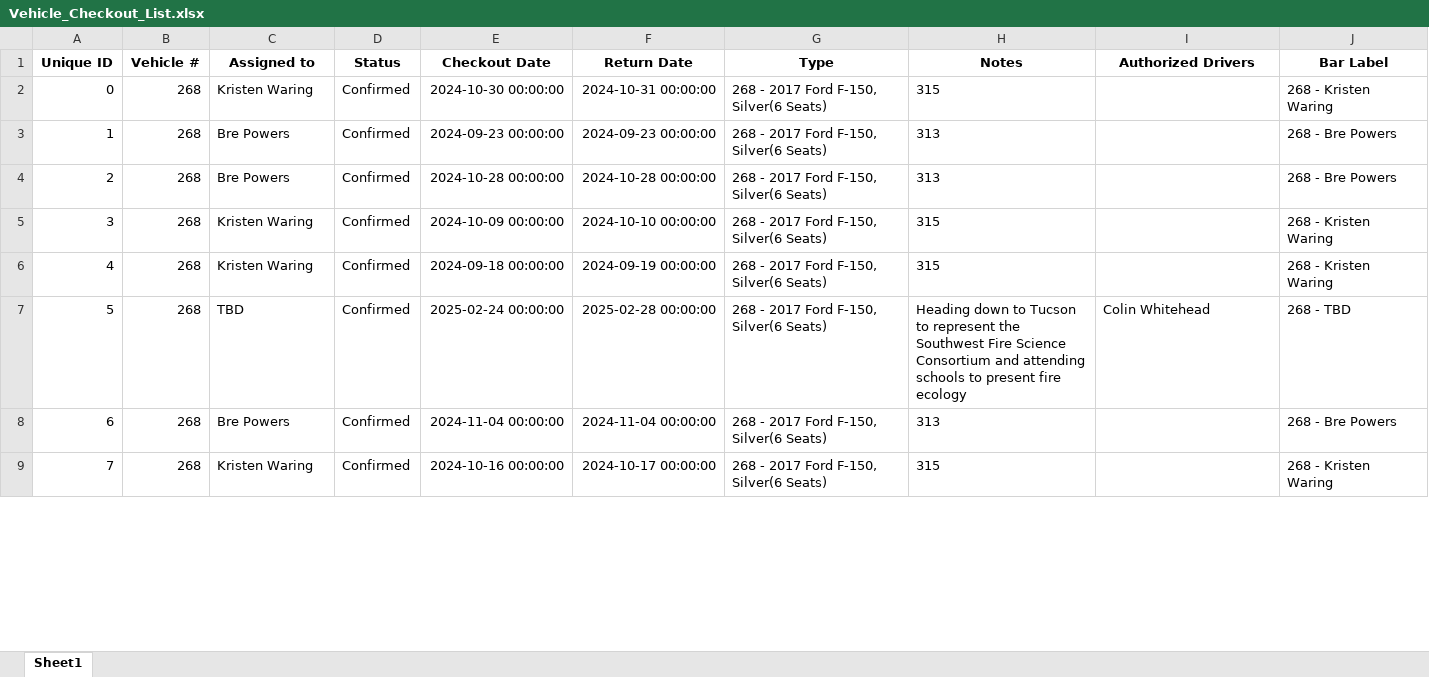
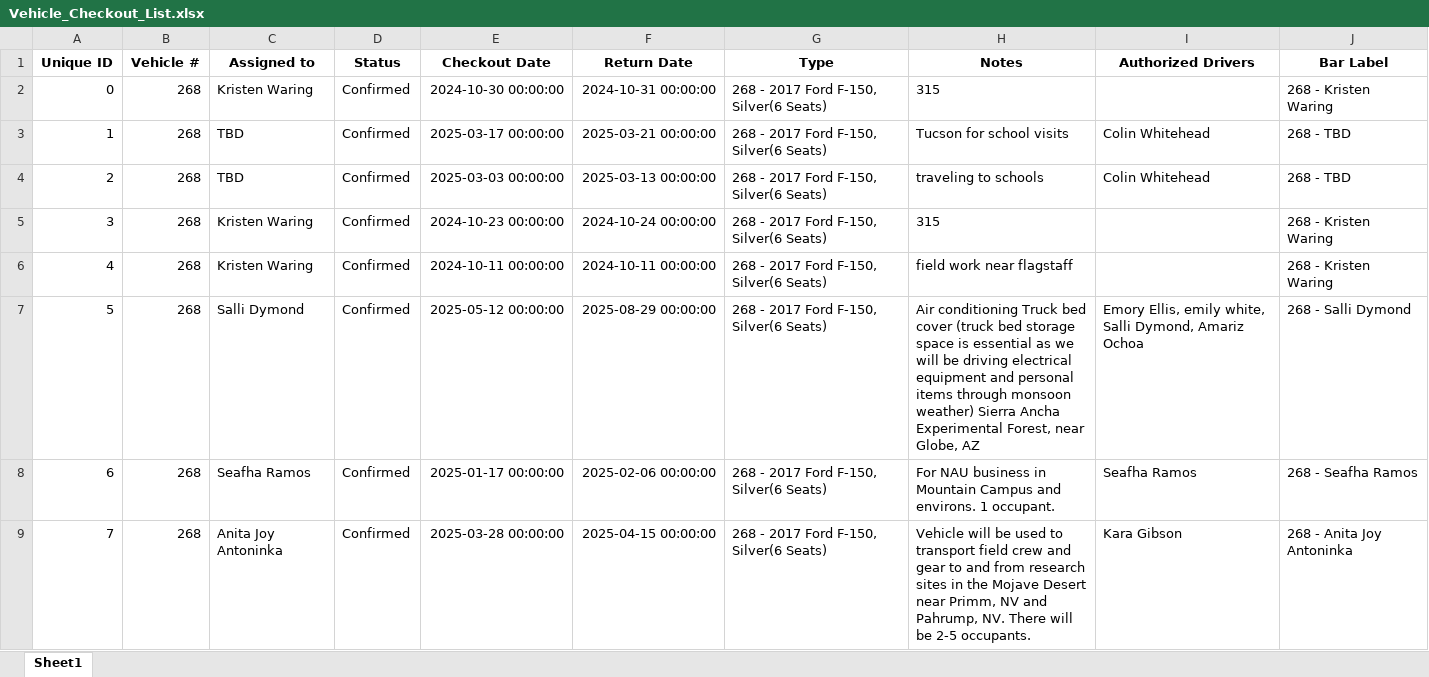
Before and after one commit to forestryvehicleadmin/Vehicle_Gantt, an Excel workbook: Vehicle_Checkout_List.xlsx, sheet Sheet1, drawn as a sheet; only a part is shown; values as stored, in another font and other column widths than the file's, no borders; the diff covers the shown part only; the diff names each change by its address in the sheet, - before the commit and + after, or states it on an @@ line.

Commit message:
Update Excel and TXT files from Streamlit app

```diff
--- a/Vehicle_Checkout_List.xlsx (sheet Sheet1)
+++ b/Vehicle_Checkout_List.xlsx (sheet Sheet1)
-C3:C4 (Assigned to): Bre Powers
+C3:C4 (Assigned to): TBD
-E3 (Checkout Date): 2024-09-23 00:00:00
+E3 (Checkout Date): 2025-03-17 00:00:00
-F3 (Return Date): 2024-09-23 00:00:00
+F3 (Return Date): 2025-03-21 00:00:00
-H3 (Notes): 313
+H3 (Notes): Tucson for school visits
-I3:I4 (Authorized Drivers): (empty)
+I3:I4 (Authorized Drivers): Colin Whitehead
-J3:J4 (Bar Label): 268 - Bre Powers
+J3:J4 (Bar Label): 268 - TBD
-E4 (Checkout Date): 2024-10-28 00:00:00
+E4 (Checkout Date): 2025-03-03 00:00:00
-F4 (Return Date): 2024-10-28 00:00:00
+F4 (Return Date): 2025-03-13 00:00:00
-H4 (Notes): 313
+H4 (Notes): traveling to schools
-E5 (Checkout Date): 2024-10-09 00:00:00
+E5 (Checkout Date): 2024-10-23 00:00:00
-F5 (Return Date): 2024-10-10 00:00:00
+F5 (Return Date): 2024-10-24 00:00:00
-E6 (Checkout Date): 2024-09-18 00:00:00
+E6 (Checkout Date): 2024-10-11 00:00:00
-F6 (Return Date): 2024-09-19 00:00:00
+F6 (Return Date): 2024-10-11 00:00:00
-H6 (Notes): 315
+H6 (Notes): field work near flagstaff
-C7 (Assigned to): TBD
+C7 (Assigned to): Salli Dymond
-E7 (Checkout Date): 2025-02-24 00:00:00
+E7 (Checkout Date): 2025-05-12 00:00:00
-F7 (Return Date): 2025-02-28 00:00:00
+F7 (Return Date): 2025-08-29 00:00:00
-H7 (Notes): Heading down to Tucson to represent the Southwest Fire Science Consortium and attending schools to present fire ecology
+H7 (Notes): Air conditioning Truck bed cover (truck bed storage space is essential as we will be driving electrical equipment and personal items through monsoon weather) Sierra Ancha Experimental Forest, near Globe, AZ
-I7 (Authorized Drivers): Colin Whitehead
+I7 (Authorized Drivers): Emory Ellis, emily white, Salli Dymond, Amariz Ochoa
-J7 (Bar Label): 268 - TBD
+J7 (Bar Label): 268 - Salli Dymond
-C8 (Assigned to): Bre Powers
+C8 (Assigned to): Seafha Ramos
-E8 (Checkout Date): 2024-11-04 00:00:00
+E8 (Checkout Date): 2025-01-17 00:00:00
-F8 (Return Date): 2024-11-04 00:00:00
+F8 (Return Date): 2025-02-06 00:00:00
-H8 (Notes): 313
+H8 (Notes): For NAU business in Mountain Campus and environs. 1 occupant.
-I8 (Authorized Drivers): (empty)
+I8 (Authorized Drivers): Seafha Ramos
-J8 (Bar Label): 268 - Bre Powers
+J8 (Bar Label): 268 - Seafha Ramos
-C9 (Assigned to): Kristen Waring
+C9 (Assigned to): Anita Joy Antoninka
-E9 (Checkout Date): 2024-10-16 00:00:00
+E9 (Checkout Date): 2025-03-28 00:00:00
-F9 (Return Date): 2024-10-17 00:00:00
+F9 (Return Date): 2025-04-15 00:00:00
-H9 (Notes): 315
+H9 (Notes): Vehicle will be used to transport field crew and gear to and from research sites in the Mojave Desert near Primm, NV and Pahrump, NV. There will be 2-5 occupants.
-I9 (Authorized Drivers): (empty)
+I9 (Authorized Drivers): Kara Gibson
-J9 (Bar Label): 268 - Kristen Waring
+J9 (Bar Label): 268 - Anita Joy Antoninka
```
Also changed, not shown: 1057 edited cells elsewhere in this sheet.
